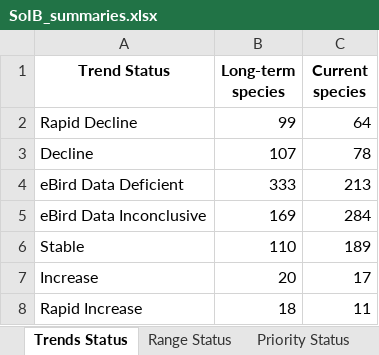
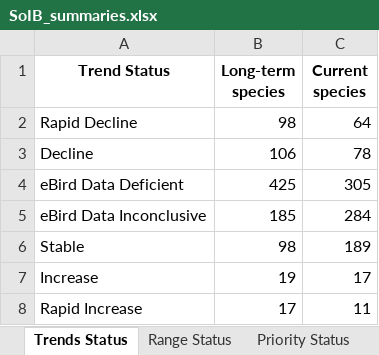
Before and after one commit to stateofindiasbirds/soib_2023, an Excel workbook: 01_analyses_full/results/SoIB_summaries.xlsx, sheet Trends Status, drawn as a sheet; values as stored, in another font and other column widths than the file's, no borders; the diff names each change by its address in the sheet, - before the commit and + after, or states it on an @@ line.

```diff
--- a/01_analyses_full/results/SoIB_summaries.xlsx (sheet Trends Status)
+++ b/01_analyses_full/results/SoIB_summaries.xlsx (sheet Trends Status)
-B2 (Long-term species): 99
+B2 (Long-term species): 98
-B3 (Long-term species): 107
+B3 (Long-term species): 106
-B4 (Long-term species): 333
+B4 (Long-term species): 425
-C4 (Current species): 213
+C4 (Current species): 305
-B5 (Long-term species): 169
+B5 (Long-term species): 185
-B6 (Long-term species): 110
+B6 (Long-term species): 98
-B7 (Long-term species): 20
+B7 (Long-term species): 19
-B8 (Long-term species): 18
+B8 (Long-term species): 17
```
Also changed, not shown: sheet Species qualification, sheet Priority Status, sheet Range Status, other sheet tabs, 3 other files.
